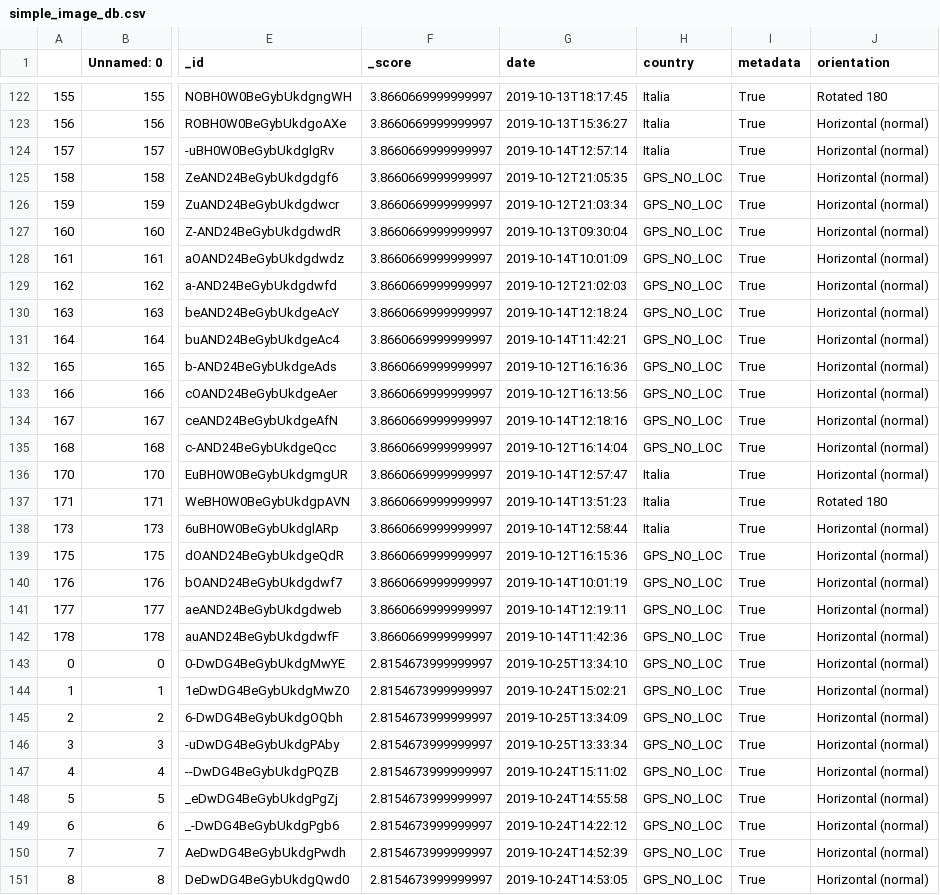
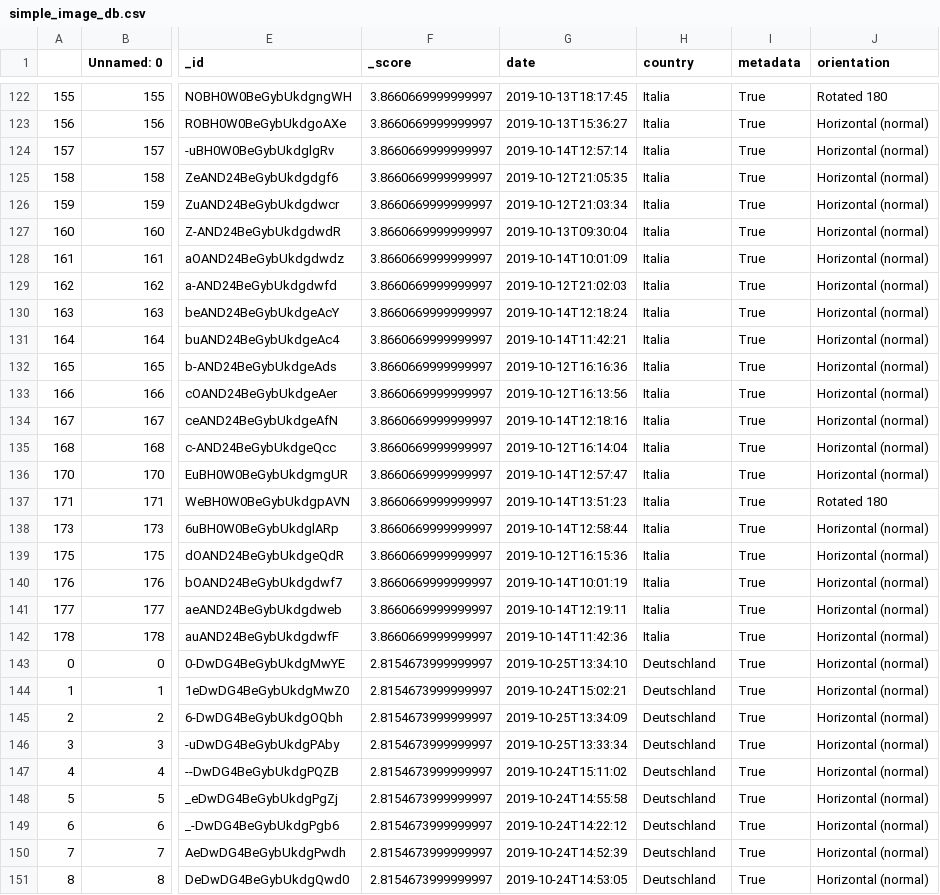
Before and after one commit to Quendara/aws-photos, a CSV file: src/data/simple_image_db.csv, drawn as a sheet; only a part is shown, gaps mark what is left out; the diff covers the shown part only; the diff names each change by its address in the sheet, - before the commit and + after, or states it on an @@ line.

```diff
--- a/src/data/simple_image_db.csv
+++ b/src/data/simple_image_db.csv
-H125:H135 (country): GPS_NO_LOC
+H125:H135 (country): Italia
-H139:H142 (country): GPS_NO_LOC
+H139:H142 (country): Italia
-H143:H151 (country): GPS_NO_LOC
+H143:H151 (country): Deutschland
```
Also changed, not shown: 89 edited cells elsewhere in this file, 6 other files.
